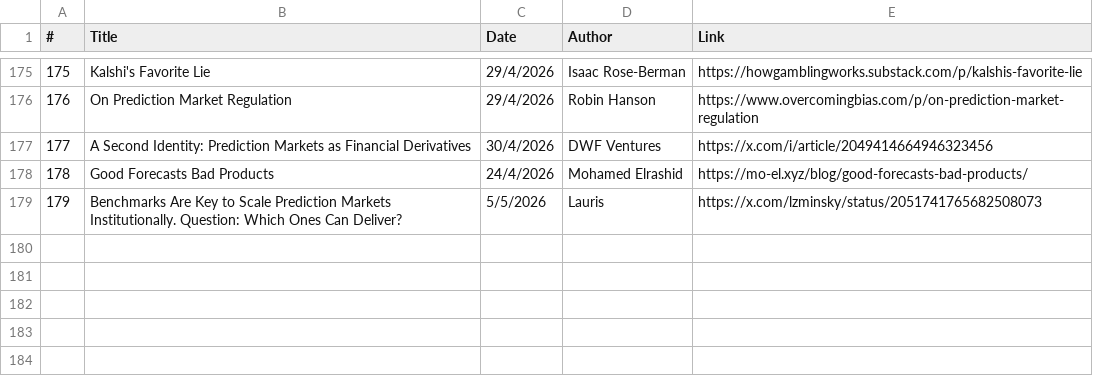
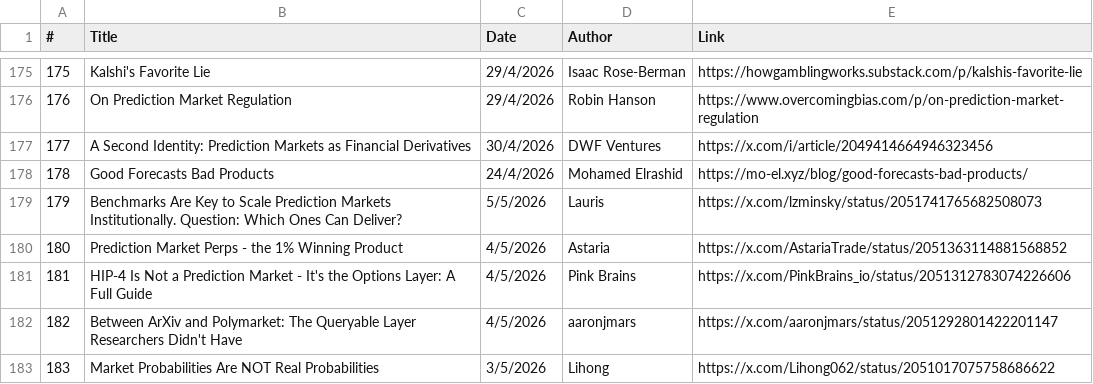
Before and after one commit to michaellwy/onprediction, a CSV file: prediction-market-reading-list.csv, drawn as a sheet; only a part is shown, gaps mark what is left out.

```diff
--- a/prediction-market-reading-list.csv
+++ b/prediction-market-reading-list.csv
@@ -179 +179,5 @@
 179,Benchmarks Are Key to Scale Prediction Markets Institutionally. Question: Which Ones Can Deliver?,5/5/2026,Lauris,https://x.com/lzminsky/status/2051741765682508073
+180,"Prediction Market Perps - the 1% Winning Product",4/5/2026,Astaria,https://x.com/AstariaTrade/status/2051363114881568852
+181,"HIP-4 Is Not a Prediction Market - It's the Options Layer: A Full Guide",4/5/2026,Pink Brains,https://x.com/PinkBrains_io/status/2051312783074226606
+182,"Between ArXiv and Polymarket: The Queryable Layer Researchers Didn't Have",4/5/2026,aaronjmars,https://x.com/aaronjmars/status/2051292801422201147
+183,"Market Probabilities Are NOT Real Probabilities",3/5/2026,Lihong,https://x.com/Lihong062/status/2051017075758686622
```
Also changed, not shown: 1 other file.
